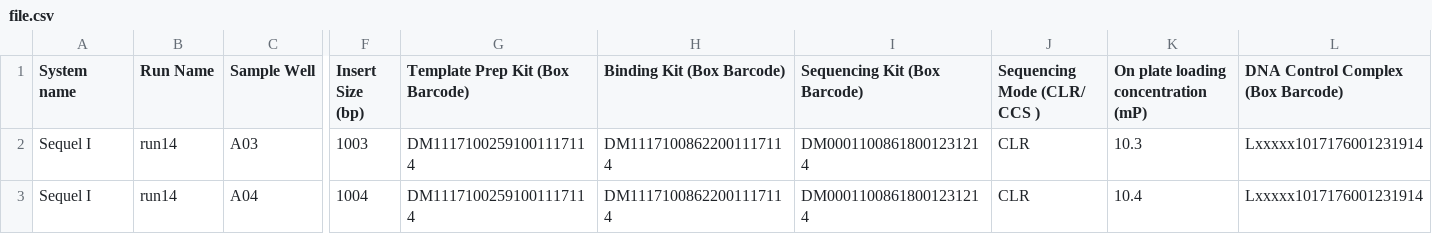
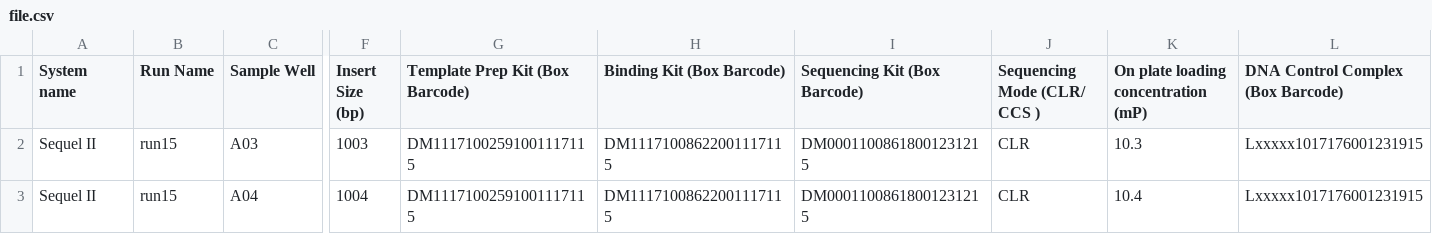
Before and after one commit to sanger/traction-service, a CSV file: file.csv, drawn as a sheet; only a part is shown, gaps mark what is left out; the diff names each change by its address in the sheet, - before the commit and + after, or states it on an @@ line.

Commit message:
Add system name to pacbio run

```diff
--- a/file.csv
+++ b/file.csv
-A2:A3 (System name): Sequel I
+A2:A3 (System name): Sequel II
-B2:B3 (Run Name): run14
+B2:B3 (Run Name): run15
-G2:G3 (Template Prep Kit (Box Barcode)): DM11171002591001117114
+G2:G3 (Template Prep Kit (Box Barcode)): DM11171002591001117115
-H2:H3 (Binding Kit (Box Barcode)): DM11171008622001117114
+H2:H3 (Binding Kit (Box Barcode)): DM11171008622001117115
-I2:I3 (Sequencing Kit (Box Barcode)): DM00011008618001231214
+I2:I3 (Sequencing Kit (Box Barcode)): DM00011008618001231215
-L2:L3: Lxxxxx1017176001231914
+L2:L3: Lxxxxx1017176001231915
```
Also changed, not shown: 8 other files.
